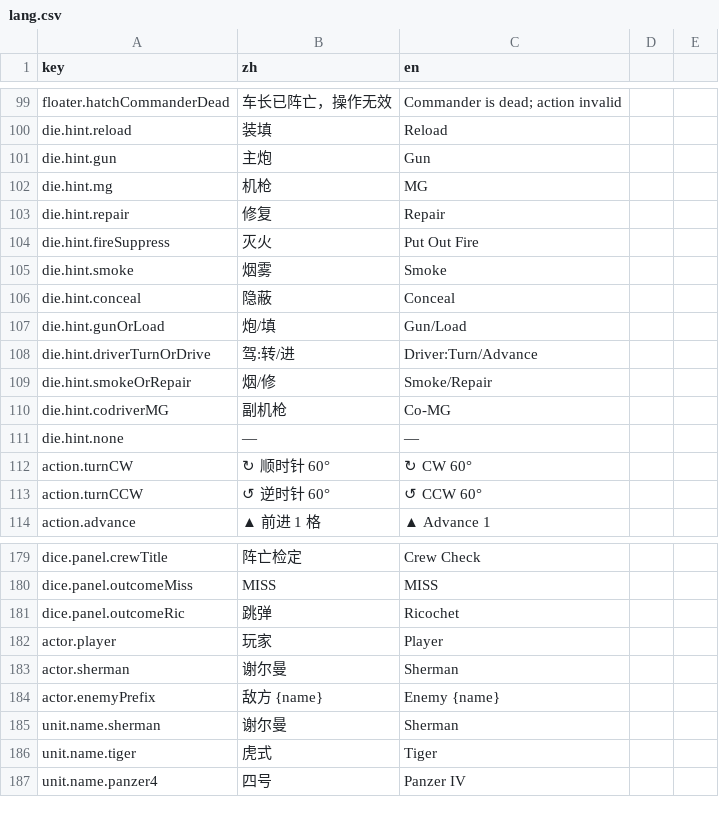
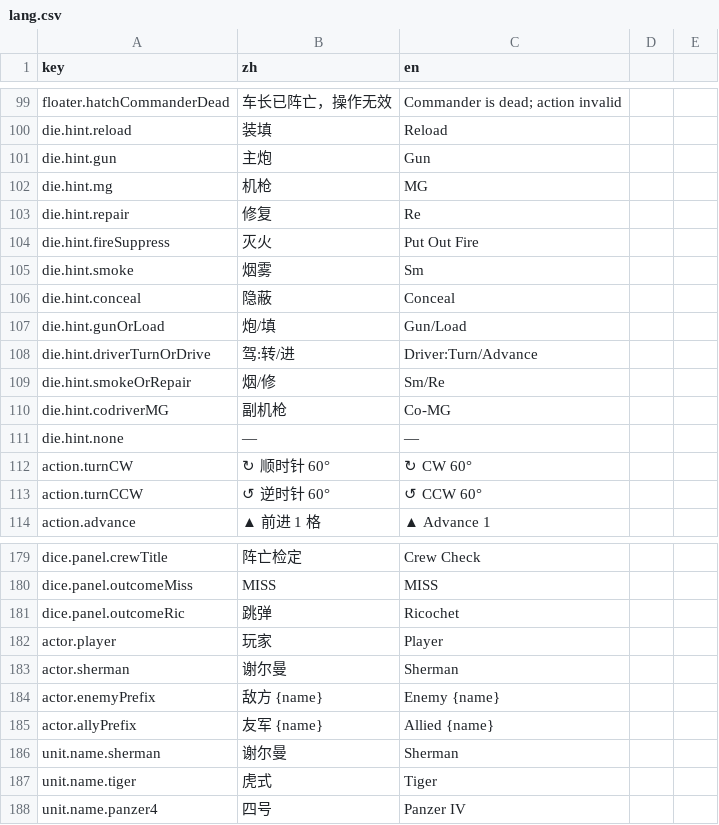
Before and after one commit to ls61117182/lostmoon, a CSV file: data/lang.csv, drawn as a sheet; only a part is shown, gaps mark what is left out; the diff covers the shown part only.

```diff
--- a/data/lang.csv
+++ b/data/lang.csv
@@ -102,5 +102,5 @@ die.hint.gun,主炮,Gun
 die.hint.mg,机枪,MG
-die.hint.repair,修复,Repair
+die.hint.repair,修复,Re
 die.hint.fireSuppress,灭火,Put Out Fire
-die.hint.smoke,烟雾,Smoke
+die.hint.smoke,烟雾,Sm
 die.hint.conceal,隐蔽,Conceal
@@ -108,3 +108,3 @@ die.hint.gunOrLoad,炮/填,Gun/Load
 die.hint.driverTurnOrDrive,驾:转/进,Driver:Turn/Advance
-die.hint.smokeOrRepair,烟/修,Smoke/Repair
+die.hint.smokeOrRepair,烟/修,Sm/Re
 die.hint.codriverMG,副机枪,Co-MG
@@ -184,2 +184,3 @@ actor.sherman,谢尔曼,Sherman
 actor.enemyPrefix,敌方 {name},Enemy {name}
+actor.allyPrefix,友军 {name},Allied {name}
 unit.name.sherman,谢尔曼,Sherman
```
Also changed, not shown: 44 added rows elsewhere in this file, 12 other files.
